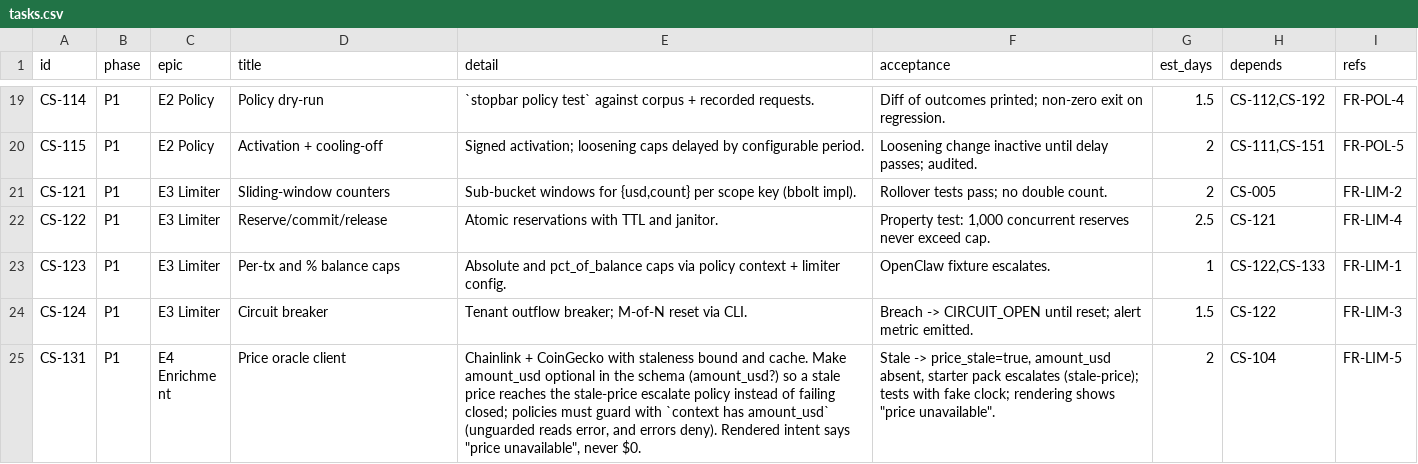
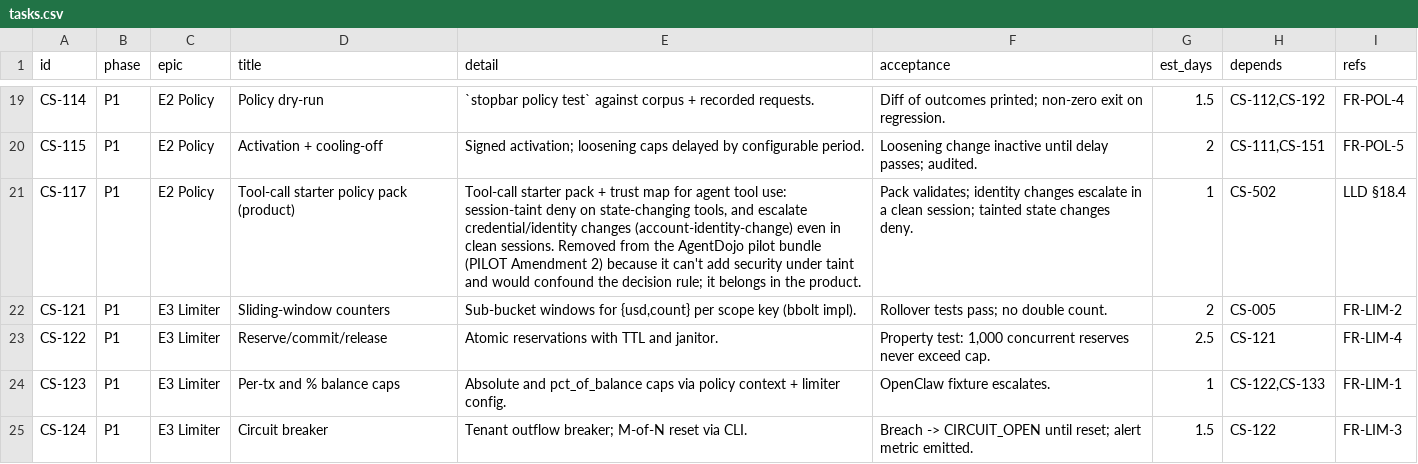
Before and after one commit to NikhilSetiya/stopbar, a CSV file: docs/tasks.csv, drawn as a sheet; only a part is shown, gaps mark what is left out; the shorter side is filled out with more unchanged rows; the diff names each change by its address in the sheet, - before the commit and + after, or states it on an @@ line.

```diff
--- a/docs/tasks.csv
+++ b/docs/tasks.csv
+row 21: CS-117 | P1 | E2 Policy | Tool-call starter policy pack (product) | Tool-call starter pack + trust map for agent tool use: session-taint deny on state-changing tools, and escalate credential/identity changes (account-identity-change) even in clean sessions. Removed from the AgentDojo pilot bundle (PILOT Amendment 2) because it can't add security under taint and would confound the decision rule; it belongs in the product. | Pack validates; identity changes escalate in a clean session; tainted state changes deny. | 1 | CS-502 | LLD §18.4
```
Also changed, not shown: 20 other files.
